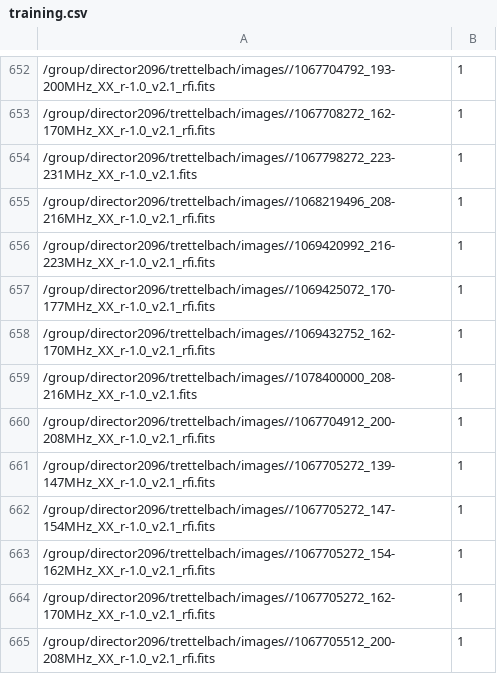
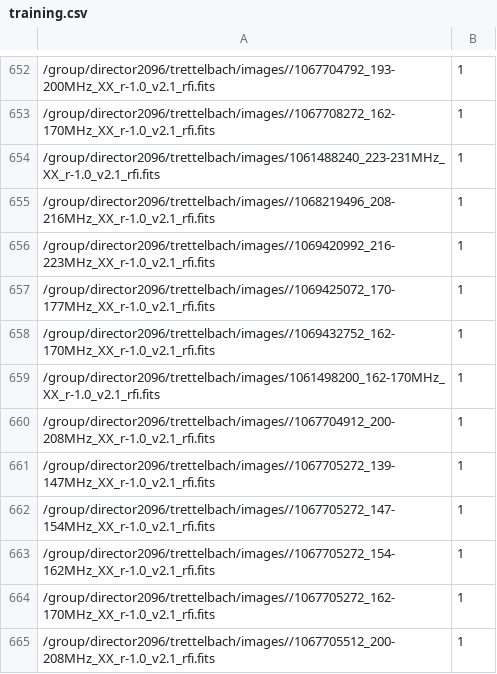
Before and after one commit to trettelbach/cnn-mwa, a CSV file: data/training.csv, drawn as a sheet; only a part is shown, gaps mark what is left out; the diff covers the shown part only.

```diff
--- a/data/training.csv
+++ b/data/training.csv
@@ -653,3 +653,3 @@
 /group/director2096/trettelbach/images//1067708272_162-170MHz_XX_r-1.0_v2.1_rfi.fits,1
-/group/director2096/trettelbach/images//1067798272_223-231MHz_XX_r-1.0_v2.1.fits,1
+/group/director2096/trettelbach/images/1061488240_223-231MHz_XX_r-1.0_v2.1_rfi.fits,1
 /group/director2096/trettelbach/images//1068219496_208-216MHz_XX_r-1.0_v2.1_rfi.fits,1
@@ -658,3 +658,3 @@
 /group/director2096/trettelbach/images//1069432752_162-170MHz_XX_r-1.0_v2.1_rfi.fits,1
-/group/director2096/trettelbach/images//1078400000_208-216MHz_XX_r-1.0_v2.1.fits,1
+/group/director2096/trettelbach/images/1061498200_162-170MHz_XX_r-1.0_v2.1_rfi.fits,1
 /group/director2096/trettelbach/images//1067704912_200-208MHz_XX_r-1.0_v2.1_rfi.fits,1
```
Also changed, not shown: 14 edited cells elsewhere in this file, data/testing.csv, data/validation.csv, 4 other files.
